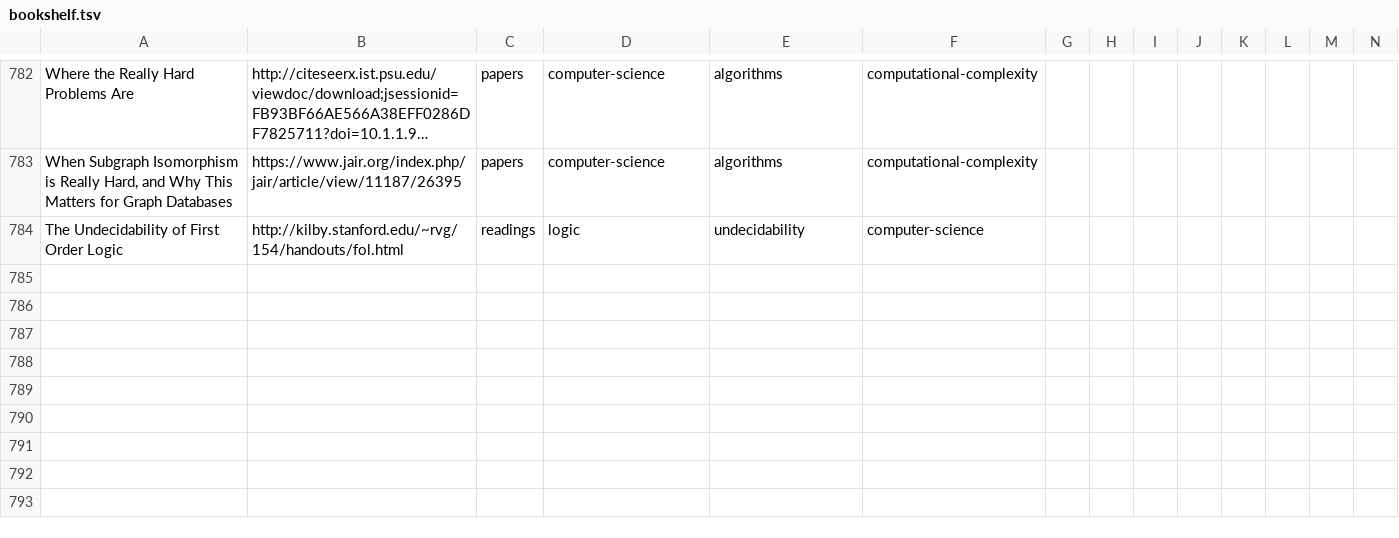
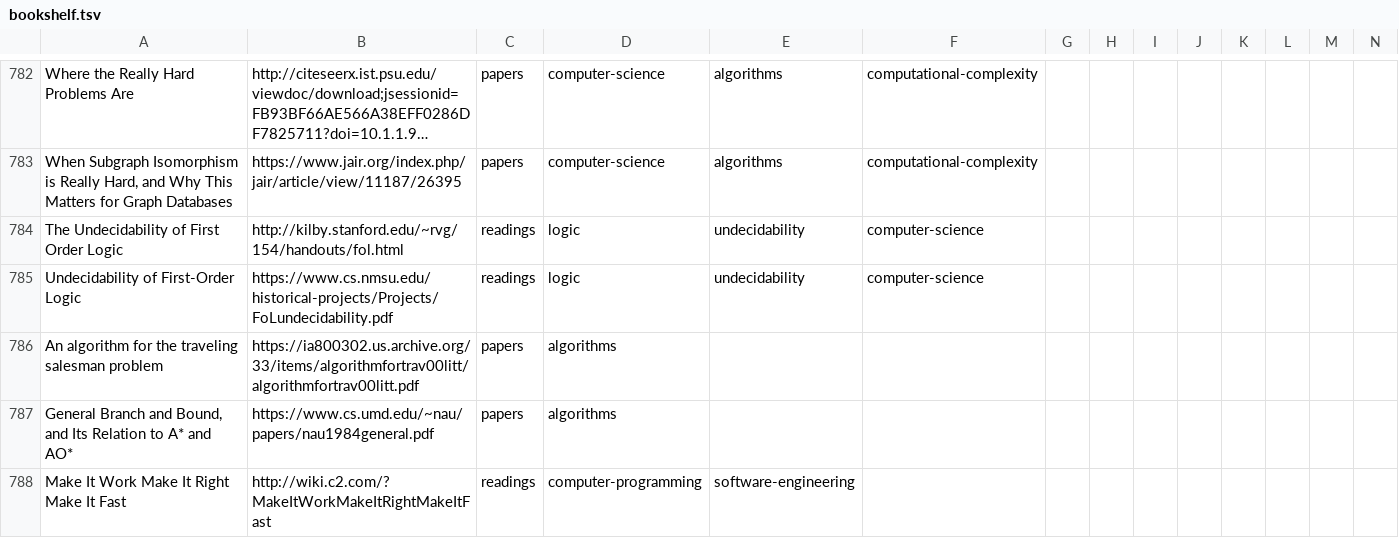
Before and after one commit to marcofavorito/my-bookshelf, a TSV file: bookshelf.tsv, drawn as a sheet; only a part is shown, gaps mark what is left out; long unchanged cells end in …; rows hold the shown columns only; the diff names each change by its address in the sheet, - before the commit and + after, or states it on an @@ line.

Commit message:
add B&B papers

```diff
--- a/bookshelf.tsv
+++ b/bookshelf.tsv
+row 785: Undecidability of First-Order Logic | https://www.cs.nmsu.edu/historical-projects/Projects/FoLundecidability.pdf | readings | logic | undecidability | computer-science
+row 786: An algorithm for the traveling salesman problem | https://ia800302.us.archive.org/33/items/algorithmfortrav00litt/algorithmfortrav00litt.pdf | papers | algorithms
+row 787: General Branch and Bound, and Its Relation to A* and AO* | https://www.cs.umd.edu/~nau/papers/nau1984general.pdf | papers | algorithms
+row 788: Make It Work Make It Right Make It Fast | http://wiki.c2.com/?MakeItWorkMakeItRightMakeItFast | readings | computer-programming | software-engineering
```
